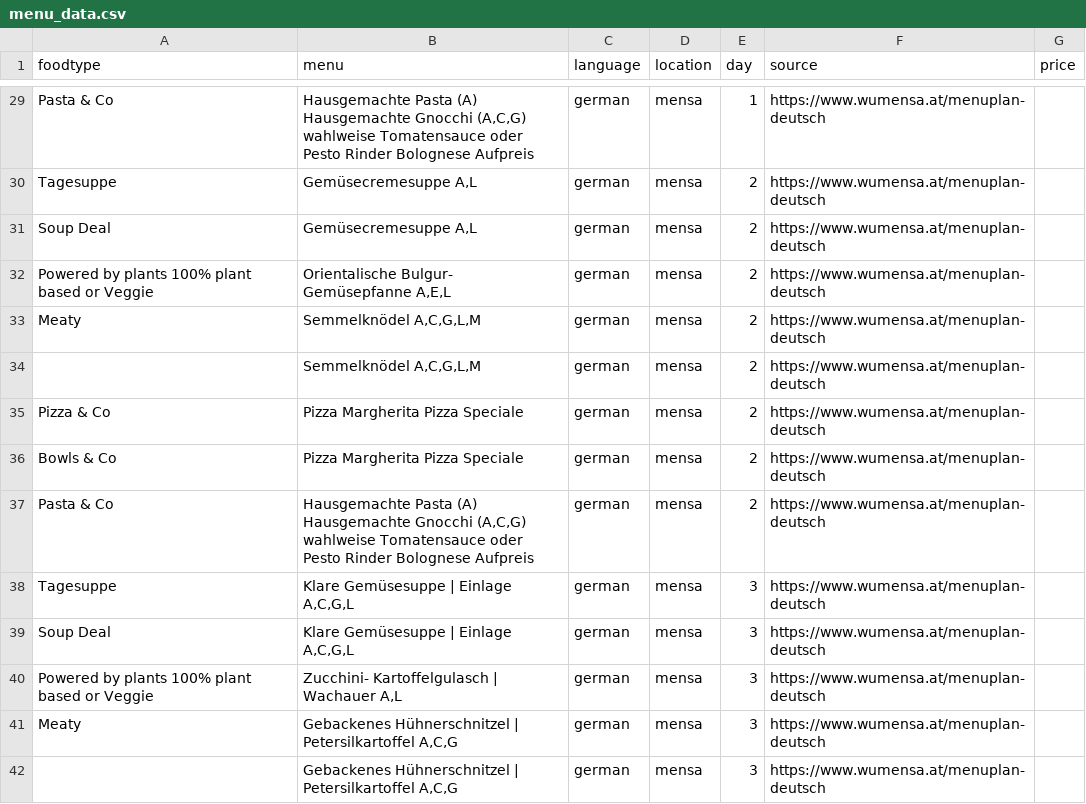
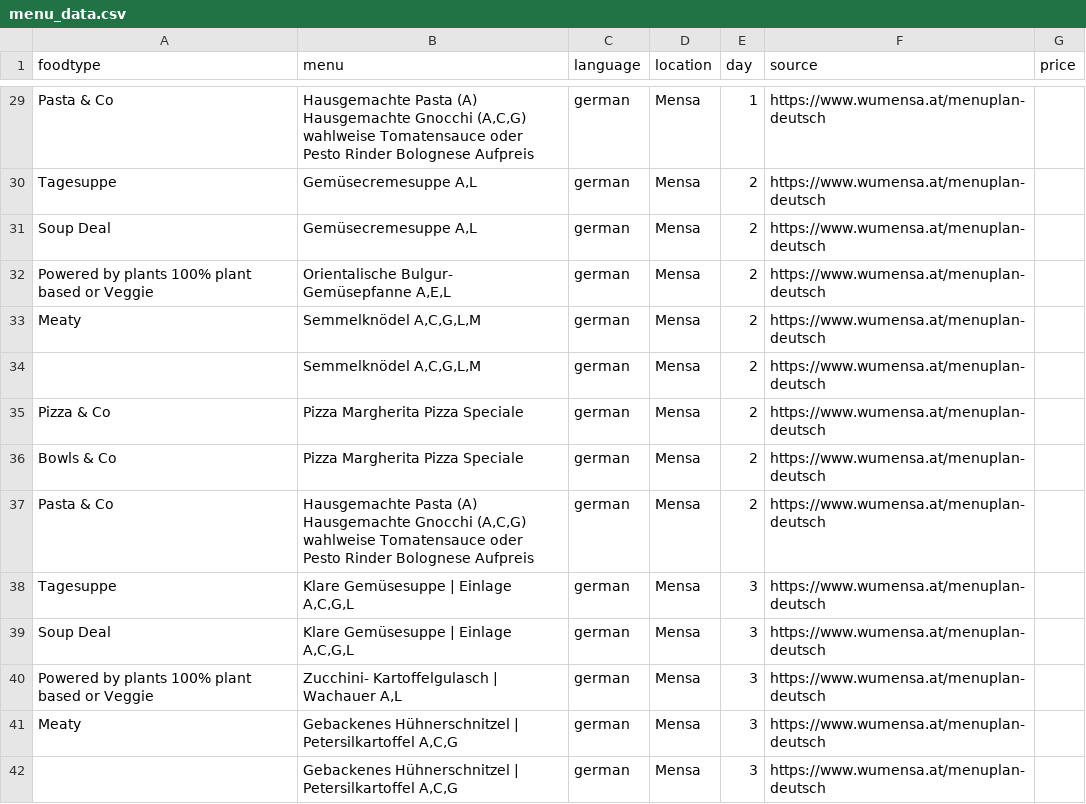
Before and after one commit to maxmheinze/menuscrape, a CSV file: menu_data.csv, drawn as a sheet; only a part is shown, gaps mark what is left out; the diff covers the shown part only; the diff names each change by its address in the sheet, - before the commit and + after, or states it on an @@ line.

```diff
--- a/menu_data.csv
+++ b/menu_data.csv
-D29:D42 (location): mensa
+D29:D42 (location): Mensa
```
Also changed, not shown: 166 edited cells elsewhere in this file, 7 other files.
